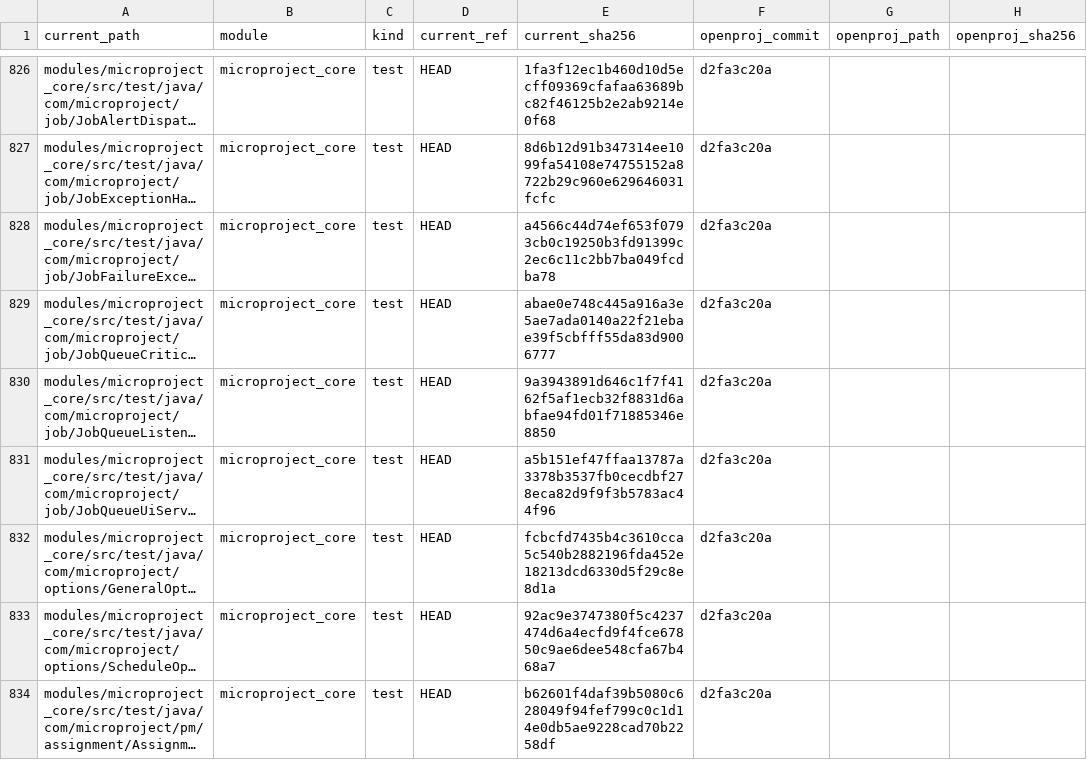
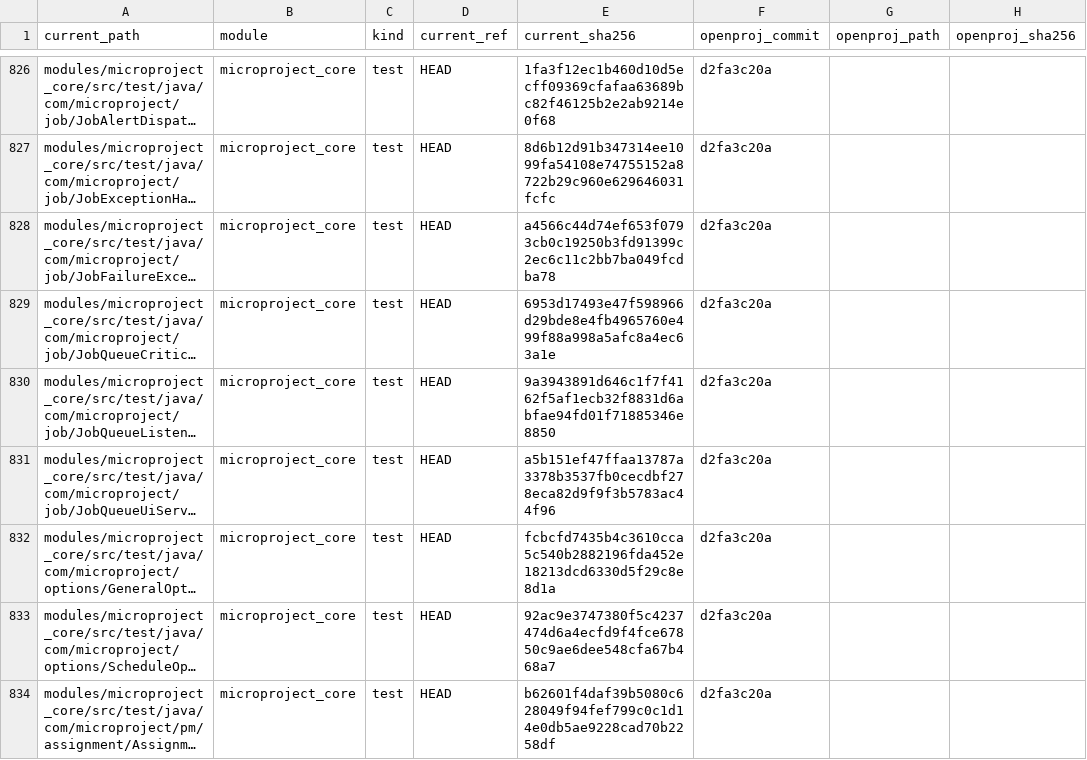
Before and after one commit to humphreylee/microProject, a CSV file: docs/legal/license-provenance.csv, drawn as a sheet; only a part is shown, gaps mark what is left out; long unchanged cells end in …; the diff covers the shown part only; the diff names each change by its address in the sheet, - before the commit and + after, or states it on an @@ line.

Commit message:
docs: refresh provenance after MPX coverage

```diff
--- a/docs/legal/license-provenance.csv
+++ b/docs/legal/license-provenance.csv
-E829 (current_sha256): abae0e748c445a916a3e5ae7ada0140a22f21ebae39f5cbfff55da83d9006777
+E829 (current_sha256): 6953d17493e47f598966d29bde8e4fb4965760e499f88a998a5afc8a4ec63a1e
```
Also changed, not shown: 1 added row and 2 edited cells elsewhere in this file, 2 other files.
